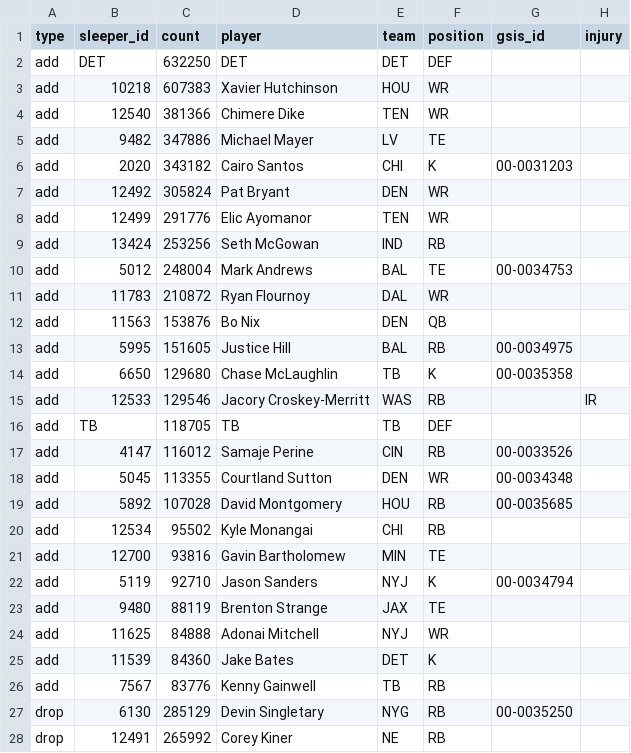
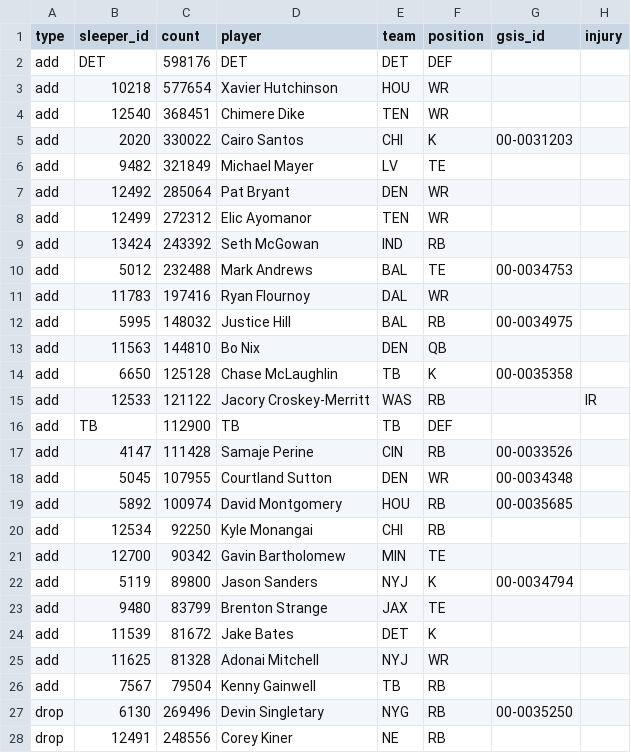
Before and after one commit to bwik4/Matchup-Lab, a CSV file: data/sleeper_trending.csv, drawn as a sheet; only a part is shown; the diff covers the shown part only.

```diff
--- a/data/sleeper_trending.csv
+++ b/data/sleeper_trending.csv
@@ -1,28 +1,28 @@
 type,sleeper_id,count,player,team,position,gsis_id,injury
-add,DET,632250,DET,DET,DEF,,
-add,10218,607383,Xavier Hutchinson,HOU,WR,,
-add,12540,381366,Chimere Dike,TEN,WR,,
-add,9482,347886,Michael Mayer,LV,TE,,
-add,2020,343182,Cairo Santos,CHI,K,00-0031203,
-add,12492,305824,Pat Bryant,DEN,WR,,
-add,12499,291776,Elic Ayomanor,TEN,WR,,
-add,13424,253256,Seth McGowan,IND,RB,,
-add,5012,248004,Mark Andrews,BAL,TE,00-0034753,
-add,11783,210872,Ryan Flournoy,DAL,WR,,
-add,11563,153876,Bo Nix,DEN,QB,,
-add,5995,151605,Justice Hill,BAL,RB, 00-0034975,
-add,6650,129680,Chase McLaughlin,TB,K, 00-0035358,
-add,12533,129546,Jacory Croskey-Merritt,WAS,RB,,IR
-add,TB,118705,TB,TB,DEF,,
-add,4147,116012,Samaje Perine,CIN,RB,00-0033526,
-add,5045,113355,Courtland Sutton,DEN,WR,00-0034348,
-add,5892,107028,David Montgomery,HOU,RB, 00-0035685,
-add,12534,95502,Kyle Monangai,CHI,RB,,
-add,12700,93816,Gavin Bartholomew,MIN,TE,,
-add,5119,92710,Jason Sanders,NYJ,K,00-0034794,
-add,9480,88119,Brenton Strange,JAX,TE,,
-add,11625,84888,Adonai Mitchell,NYJ,WR,,
-add,11539,84360,Jake Bates,DET,K,,
-add,7567,83776,Kenny Gainwell,TB,RB,,
-drop,6130,285129,Devin Singletary,NYG,RB, 00-0035250,
-drop,12491,265992,Corey Kiner,NE,RB,,
+add,DET,598176,DET,DET,DEF,,
+add,10218,577654,Xavier Hutchinson,HOU,WR,,
+add,12540,368451,Chimere Dike,TEN,WR,,
+add,2020,330022,Cairo Santos,CHI,K,00-0031203,
+add,9482,321849,Michael Mayer,LV,TE,,
+add,12492,285064,Pat Bryant,DEN,WR,,
+add,12499,272312,Elic Ayomanor,TEN,WR,,
+add,13424,243392,Seth McGowan,IND,RB,,
+add,5012,232488,Mark Andrews,BAL,TE,00-0034753,
+add,11783,197416,Ryan Flournoy,DAL,WR,,
+add,5995,148032,Justice Hill,BAL,RB, 00-0034975,
+add,11563,144810,Bo Nix,DEN,QB,,
+add,6650,125128,Chase McLaughlin,TB,K, 00-0035358,
+add,12533,121122,Jacory Croskey-Merritt,WAS,RB,,IR
+add,TB,112900,TB,TB,DEF,,
+add,4147,111428,Samaje Perine,CIN,RB,00-0033526,
+add,5045,107955,Courtland Sutton,DEN,WR,00-0034348,
+add,5892,100974,David Montgomery,HOU,RB, 00-0035685,
+add,12534,92250,Kyle Monangai,CHI,RB,,
+add,12700,90342,Gavin Bartholomew,MIN,TE,,
+add,5119,89800,Jason Sanders,NYJ,K,00-0034794,
+add,9480,83799,Brenton Strange,JAX,TE,,
+add,11539,81672,Jake Bates,DET,K,,
+add,11625,81328,Adonai Mitchell,NYJ,WR,,
+add,7567,79504,Kenny Gainwell,TB,RB,,
+drop,6130,269496,Devin Singletary,NYG,RB, 00-0035250,
+drop,12491,248556,Corey Kiner,NE,RB,,
```
Also changed, not shown: 4 added rows, 4 removed rows and 19 edited cells elsewhere in this file, data/injuries.csv, data/nba/injuries.csv.
